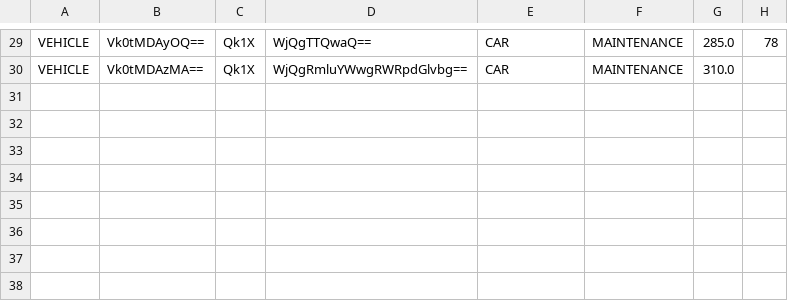
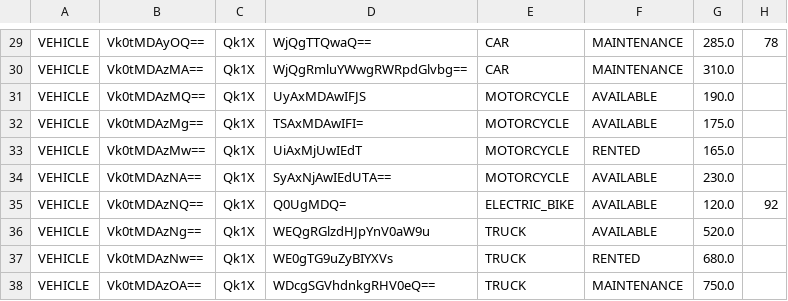
Before and after one commit to velora-motors-team/Velora-Motors, a TSV file: data/vehicles.tsv, drawn as a sheet; only a part is shown, gaps mark what is left out; the diff names each change by its address in the sheet, - before the commit and + after, or states it on an @@ line.

```diff
--- a/data/vehicles.tsv
+++ b/data/vehicles.tsv
+row 31: VEHICLE | Vk0tMDAzMQ== | Qk1X | UyAxMDAwIFJS | MOTORCYCLE | AVAILABLE | 190.0
+row 32: VEHICLE | Vk0tMDAzMg== | Qk1X | TSAxMDAwIFI= | MOTORCYCLE | AVAILABLE | 175.0
+row 33: VEHICLE | Vk0tMDAzMw== | Qk1X | UiAxMjUwIEdT | MOTORCYCLE | RENTED | 165.0
+row 34: VEHICLE | Vk0tMDAzNA== | Qk1X | SyAxNjAwIEdUTA== | MOTORCYCLE | AVAILABLE | 230.0
+row 35: VEHICLE | Vk0tMDAzNQ== | Qk1X | Q0UgMDQ= | ELECTRIC_BIKE | AVAILABLE | 120.0 | 92
+row 36: VEHICLE | Vk0tMDAzNg== | Qk1X | WEQgRGlzdHJpYnV0aW9u | TRUCK | AVAILABLE | 520.0
+row 37: VEHICLE | Vk0tMDAzNw== | Qk1X | WE0gTG9uZyBIYXVs | TRUCK | RENTED | 680.0
+row 38: VEHICLE | Vk0tMDAzOA== | Qk1X | WDcgSGVhdnkgRHV0eQ== | TRUCK | MAINTENANCE | 750.0
```
Also changed, not shown: 53 other files.
